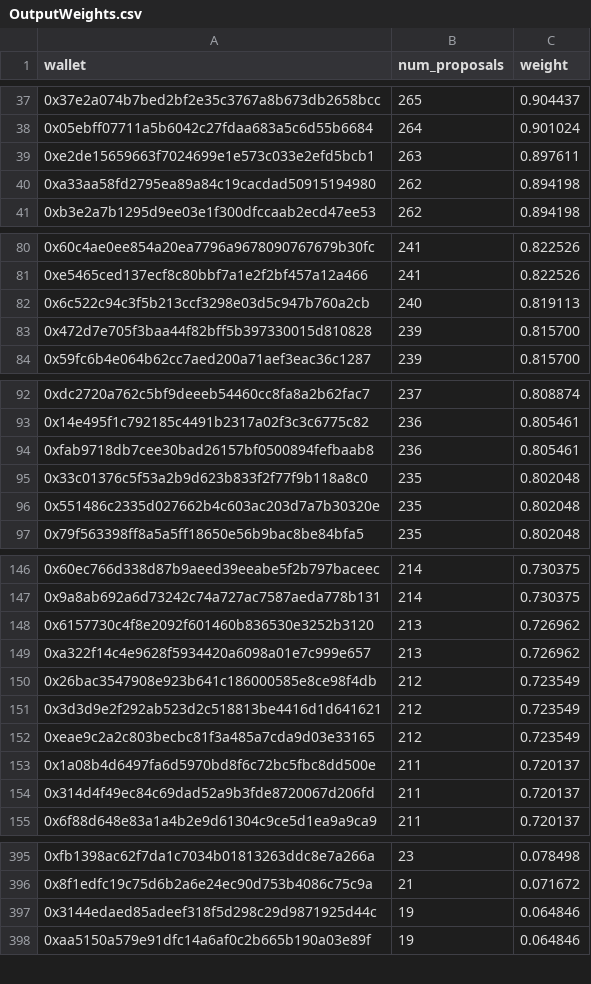
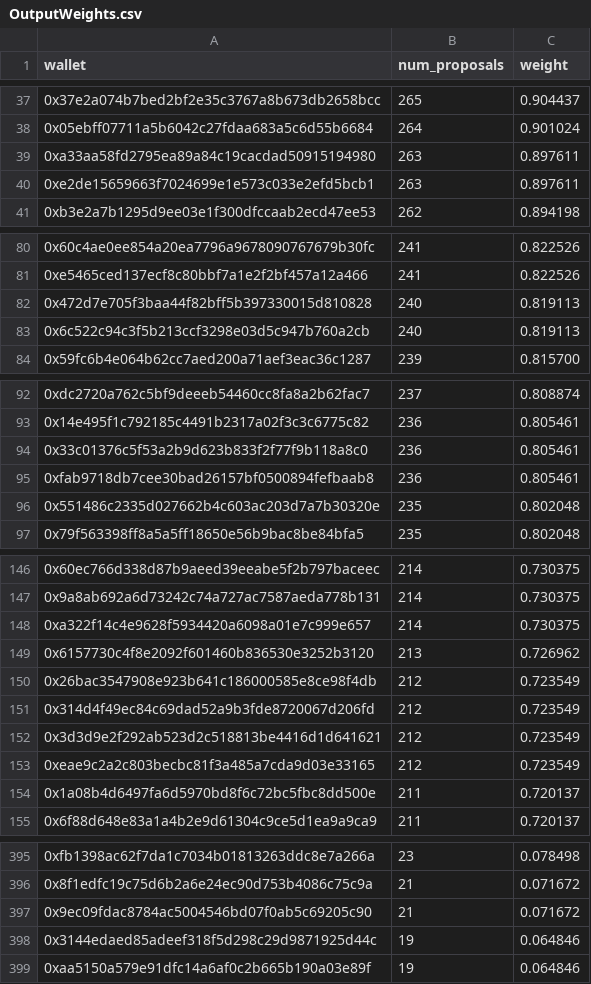
Before and after one commit to pgendreau/aavegotchi-ptd, a CSV file: VotingData/OutputWeights.csv, drawn as a sheet; only a part is shown, gaps mark what is left out; the diff covers the shown part only.

Commit message:
Updated lists

```diff
--- a/VotingData/OutputWeights.csv
+++ b/VotingData/OutputWeights.csv
@@ -38,4 +38,4 @@ wallet,num_proposals,weight
 0x05ebff07711a5b6042c27fdaa683a5c6d55b6684,264,0.901024
+0xa33aa58fd2795ea89a84c19cacdad50915194980,263,0.897611
 0xe2de15659663f7024699e1e573c033e2efd5bcb1,263,0.897611
-0xa33aa58fd2795ea89a84c19cacdad50915194980,262,0.894198
 0xb3e2a7b1295d9ee03e1f300dfccaab2ecd47ee53,262,0.894198
@@ -81,4 +81,4 @@ wallet,num_proposals,weight
 0xe5465ced137ecf8c80bbf7a1e2f2bf457a12a466,241,0.822526
+0x472d7e705f3baa44f82bff5b397330015d810828,240,0.819113
 0x6c522c94c3f5b213ccf3298e03d5c947b760a2cb,240,0.819113
-0x472d7e705f3baa44f82bff5b397330015d810828,239,0.815700
 0x59fc6b4e064b62cc7aed200a71aef3eac36c1287,239,0.815700
@@ -93,4 +93,4 @@ wallet,num_proposals,weight
 0x14e495f1c792185c4491b2317a02f3c3c6775c82,236,0.805461
+0x33c01376c5f53a2b9d623b833f2f77f9b118a8c0,236,0.805461
 0xfab9718db7cee30bad26157bf0500894fefbaab8,236,0.805461
-0x33c01376c5f53a2b9d623b833f2f77f9b118a8c0,235,0.802048
 0x551486c2335d027662b4c603ac203d7a7b30320e,235,0.802048
@@ -147,5 +147,6 @@ wallet,num_proposals,weight
 0x9a8ab692a6d73242c74a727ac7587aeda778b131,214,0.730375
+0xa322f14c4e9628f5934420a6098a01e7c999e657,214,0.730375
 0x6157730c4f8e2092f601460b836530e3252b3120,213,0.726962
-0xa322f14c4e9628f5934420a6098a01e7c999e657,213,0.726962
 0x26bac3547908e923b641c186000585e8ce98f4db,212,0.723549
+0x314d4f49ec84c69dad52a9b3fde8720067d206fd,212,0.723549
 0x3d3d9e2f292ab523d2c518813be4416d1d641621,212,0.723549
@@ -153,3 +154,2 @@ wallet,num_proposals,weight
 0x1a08b4d6497fa6d5970bd8f6c72bc5fbc8dd500e,211,0.720137
-0x314d4f49ec84c69dad52a9b3fde8720067d206fd,211,0.720137
 0x6f88d648e83a1a4b2e9d61304c9ce5d1ea9a9ca9,211,0.720137
@@ -396,2 +396,3 @@ wallet,num_proposals,weight
 0x8f1edfc19c75d6b2a6e24ec90d753b4086c75c9a,21,0.071672
+0x9ec09fdac8784ac5004546bd07f0ab5c69205c90,21,0.071672
 0x3144edaed85adeef318f5d298c29d9871925d44c,19,0.064846
```
Also changed, not shown: 3 added rows, 1 removed row and 2 edited cells elsewhere in this file, VotingData/EligibleWalletsLatest.csv.
